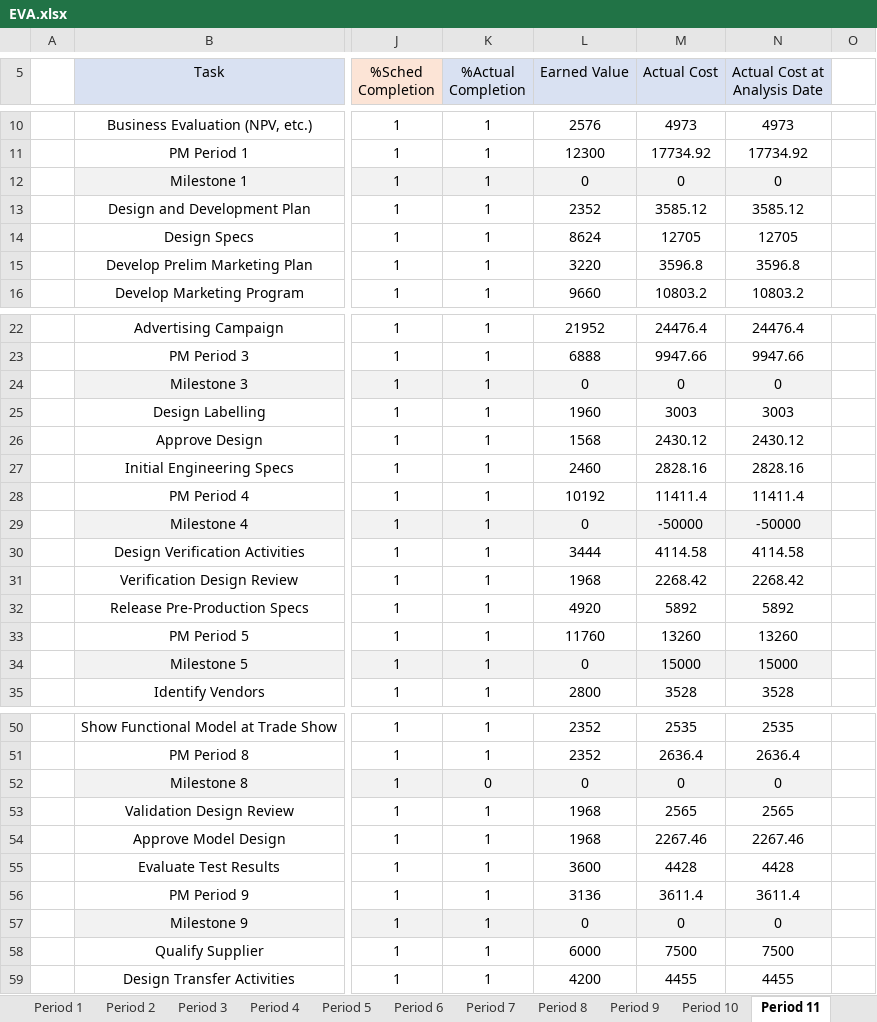
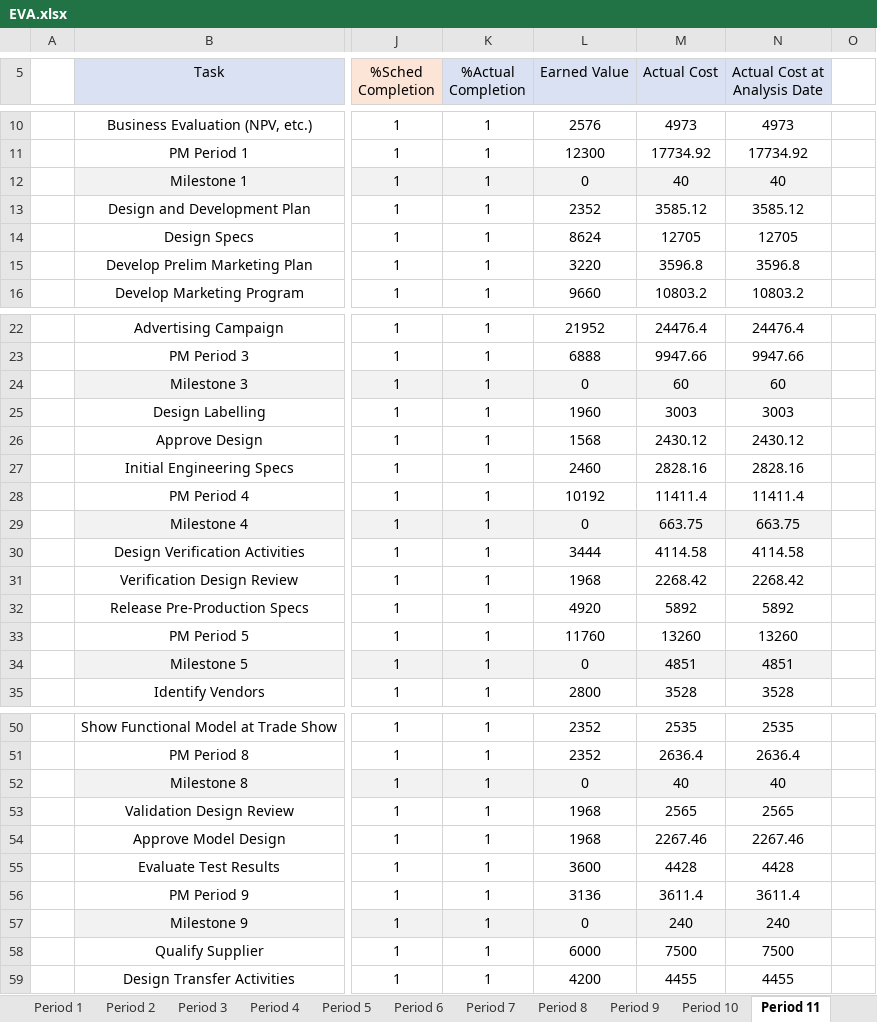
Before and after one commit to 21595240/ProjMan412, an Excel workbook: EVA.xlsx, sheet Period 11, drawn as a sheet; only a part is shown, gaps mark what is left out; values as stored, in another font and other column widths than the file's, no borders; conditional formats not drawn; the diff covers the shown part only; the diff names each change by its address in the sheet, - before the commit and + after, or states it on an @@ line.

```diff
--- a/EVA.xlsx (sheet Period 11)
+++ b/EVA.xlsx (sheet Period 11)
-M12 (Actual Cost): 0
+M12 (Actual Cost): 40
-N12 (Actual Cost at Analysis Date): 0
+N12 (Actual Cost at Analysis Date): 40
-M24 (Actual Cost): 0
+M24 (Actual Cost): 60
-N24 (Actual Cost at Analysis Date): 0
+N24 (Actual Cost at Analysis Date): 60
-M29 (Actual Cost): -50000
+M29 (Actual Cost): 663.75
-N29 (Actual Cost at Analysis Date): -50000
+N29 (Actual Cost at Analysis Date): 663.75
-M34 (Actual Cost): 15000
+M34 (Actual Cost): 4851
-N34 (Actual Cost at Analysis Date): 15000
+N34 (Actual Cost at Analysis Date): 4851
-K52 (%Actual Completion): 0
+K52 (%Actual Completion): 1
-M52 (Actual Cost): 0
+M52 (Actual Cost): 40
-N52 (Actual Cost at Analysis Date): 0
+N52 (Actual Cost at Analysis Date): 40
-M57 (Actual Cost): 0
+M57 (Actual Cost): 240
-N57 (Actual Cost at Analysis Date): 0
+N57 (Actual Cost at Analysis Date): 240
```
Also changed, not shown: 13 edited cells elsewhere in this sheet, sheet Summary, sheet Period 12, sheet Period 7, sheet Period 9, sheet Period 10, sheet Period 8, 6 more sheets, formulas that keep their value, 1 other file.
